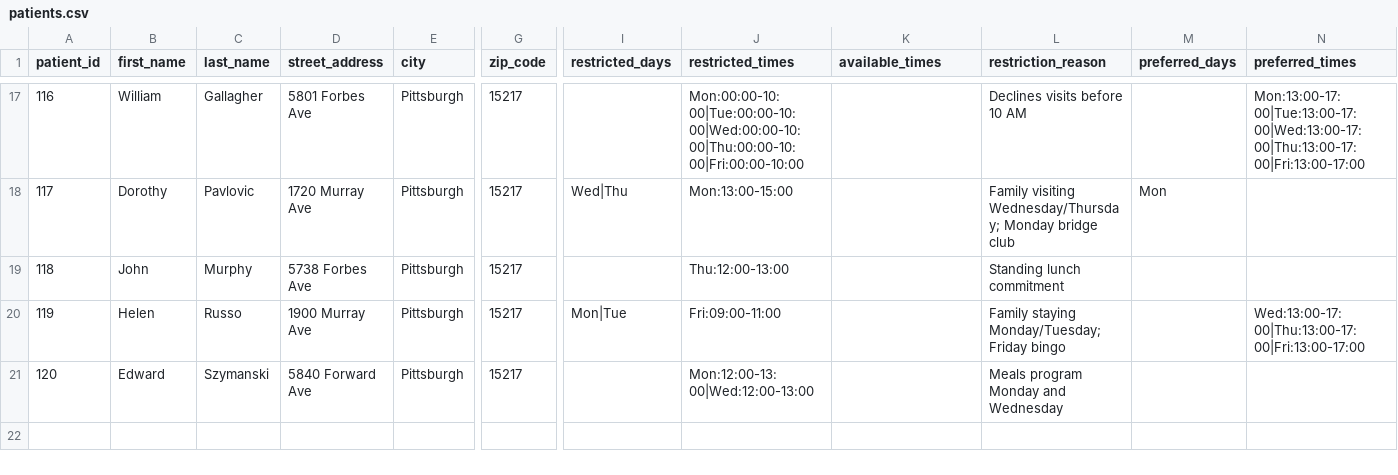
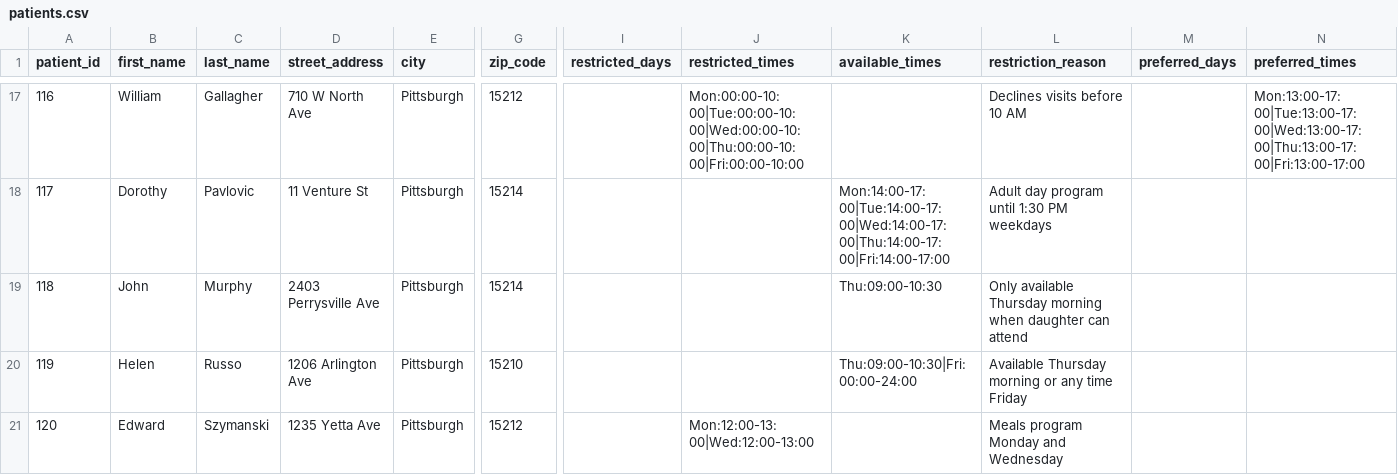
Before and after one commit to rdailey1/Home_Health_Scheduler, a CSV file: data/patients.csv, drawn as a sheet; only a part is shown, gaps mark what is left out; the diff covers the shown part only; the diff names each change by its address in the sheet, - before the commit and + after, or states it on an @@ line.

```diff
--- a/data/patients.csv
+++ b/data/patients.csv
-D17 (street_address): 5801 Forbes Ave
+D17 (street_address): 710 W North Ave
-G17 (zip_code): 15217
+G17 (zip_code): 15212
-D18 (street_address): 1720 Murray Ave
+D18 (street_address): 11 Venture St
-G18:G19 (zip_code): 15217
+G18:G19 (zip_code): 15214
-I18 (restricted_days): Wed|Thu
+I18 (restricted_days): (empty)
-J18 (restricted_times): Mon:13:00-15:00
+J18 (restricted_times): (empty)
-K18 (available_times): (empty)
+K18 (available_times): Mon:14:00-17:00|Tue:14:00-17:00|Wed:14:00-17:00|Thu:14:00-17:00|Fri:14:00-17:00
-L18 (restriction_reason): Family visiting Wednesday/Thursday; Monday bridge club
+L18 (restriction_reason): Adult day program until 1:30 PM weekdays
-M18 (preferred_days): Mon
+M18 (preferred_days): (empty)
-D19 (street_address): 5738 Forbes Ave
+D19 (street_address): 2403 Perrysville Ave
-J19 (restricted_times): Thu:12:00-13:00
+J19 (restricted_times): (empty)
-K19 (available_times): (empty)
+K19 (available_times): Thu:09:00-10:30
-L19 (restriction_reason): Standing lunch commitment
+L19 (restriction_reason): Only available Thursday morning when daughter can attend
-D20 (street_address): 1900 Murray Ave
+D20 (street_address): 1206 Arlington Ave
-G20 (zip_code): 15217
+G20 (zip_code): 15210
-I20 (restricted_days): Mon|Tue
+I20 (restricted_days): (empty)
-J20 (restricted_times): Fri:09:00-11:00
+J20 (restricted_times): (empty)
-K20 (available_times): (empty)
+K20 (available_times): Thu:09:00-10:30|Fri:00:00-24:00
-L20 (restriction_reason): Family staying Monday/Tuesday; Friday bingo
+L20 (restriction_reason): Available Thursday morning or any time Friday
-N20 (preferred_times): Wed:13:00-17:00|Thu:13:00-17:00|Fri:13:00-17:00
+N20 (preferred_times): (empty)
-D21 (street_address): 5840 Forward Ave
+D21 (street_address): 1235 Yetta Ave
-G21 (zip_code): 15217
+G21 (zip_code): 15212
```
Also changed, not shown: 31 edited cells elsewhere in this file, data/distance_matrix.csv, 4 other files.
